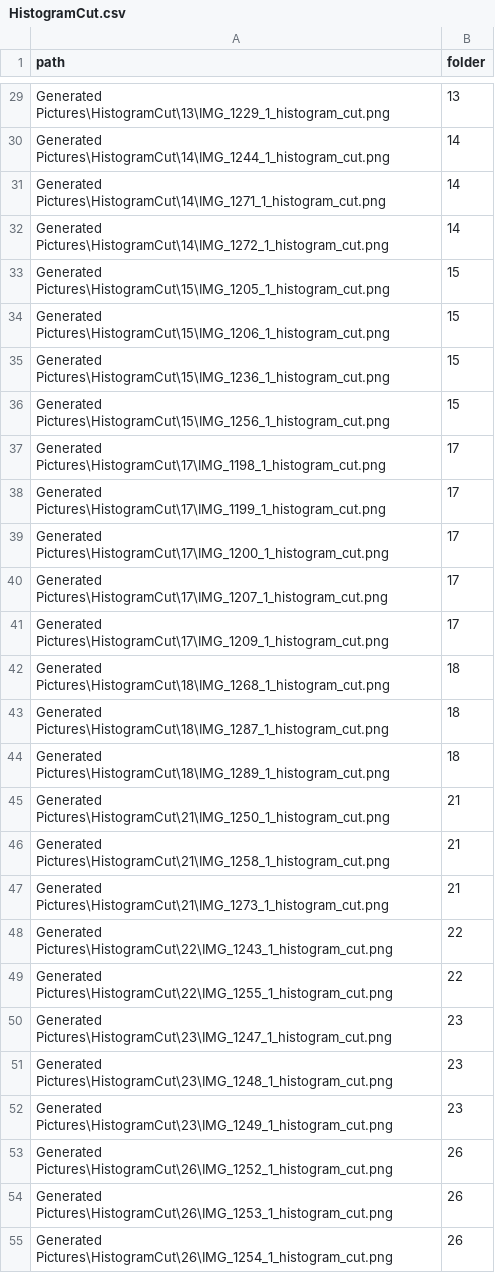
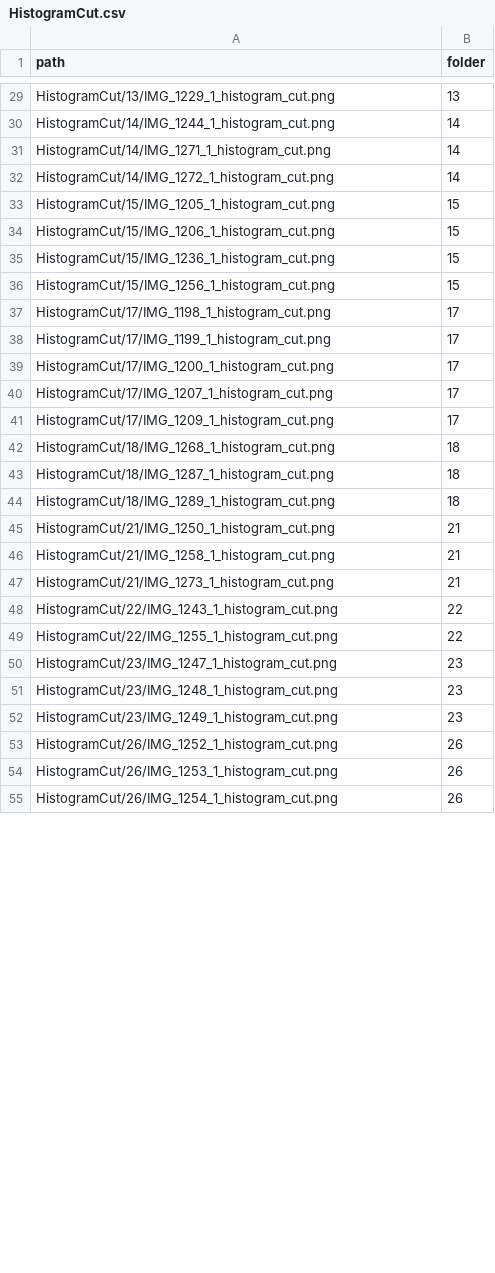
Before and after one commit to ManuelsKopf/Displays, a CSV file: CSV/HistogramCut.csv, drawn as a sheet; only a part is shown, gaps mark what is left out; the diff covers the shown part only; the diff names each change by its address in the sheet, - before the commit and + after, or states it on an @@ line.

```diff
--- a/CSV/HistogramCut.csv
+++ b/CSV/HistogramCut.csv
-A29 (path): Generated Pictures\HistogramCut\13\IMG_1229_1_histogram_cut.png
+A29 (path): HistogramCut/13/IMG_1229_1_histogram_cut.png
-A30 (path): Generated Pictures\HistogramCut\14\IMG_1244_1_histogram_cut.png
+A30 (path): HistogramCut/14/IMG_1244_1_histogram_cut.png
-A31 (path): Generated Pictures\HistogramCut\14\IMG_1271_1_histogram_cut.png
+A31 (path): HistogramCut/14/IMG_1271_1_histogram_cut.png
-A32 (path): Generated Pictures\HistogramCut\14\IMG_1272_1_histogram_cut.png
+A32 (path): HistogramCut/14/IMG_1272_1_histogram_cut.png
-A33 (path): Generated Pictures\HistogramCut\15\IMG_1205_1_histogram_cut.png
+A33 (path): HistogramCut/15/IMG_1205_1_histogram_cut.png
-A34 (path): Generated Pictures\HistogramCut\15\IMG_1206_1_histogram_cut.png
+A34 (path): HistogramCut/15/IMG_1206_1_histogram_cut.png
-A35 (path): Generated Pictures\HistogramCut\15\IMG_1236_1_histogram_cut.png
+A35 (path): HistogramCut/15/IMG_1236_1_histogram_cut.png
-A36 (path): Generated Pictures\HistogramCut\15\IMG_1256_1_histogram_cut.png
+A36 (path): HistogramCut/15/IMG_1256_1_histogram_cut.png
-A37 (path): Generated Pictures\HistogramCut\17\IMG_1198_1_histogram_cut.png
+A37 (path): HistogramCut/17/IMG_1198_1_histogram_cut.png
-A38 (path): Generated Pictures\HistogramCut\17\IMG_1199_1_histogram_cut.png
+A38 (path): HistogramCut/17/IMG_1199_1_histogram_cut.png
-A39 (path): Generated Pictures\HistogramCut\17\IMG_1200_1_histogram_cut.png
+A39 (path): HistogramCut/17/IMG_1200_1_histogram_cut.png
-A40 (path): Generated Pictures\HistogramCut\17\IMG_1207_1_histogram_cut.png
+A40 (path): HistogramCut/17/IMG_1207_1_histogram_cut.png
-A41 (path): Generated Pictures\HistogramCut\17\IMG_1209_1_histogram_cut.png
+A41 (path): HistogramCut/17/IMG_1209_1_histogram_cut.png
-A42 (path): Generated Pictures\HistogramCut\18\IMG_1268_1_histogram_cut.png
+A42 (path): HistogramCut/18/IMG_1268_1_histogram_cut.png
-A43 (path): Generated Pictures\HistogramCut\18\IMG_1287_1_histogram_cut.png
+A43 (path): HistogramCut/18/IMG_1287_1_histogram_cut.png
-A44 (path): Generated Pictures\HistogramCut\18\IMG_1289_1_histogram_cut.png
+A44 (path): HistogramCut/18/IMG_1289_1_histogram_cut.png
-A45 (path): Generated Pictures\HistogramCut\21\IMG_1250_1_histogram_cut.png
+A45 (path): HistogramCut/21/IMG_1250_1_histogram_cut.png
-A46 (path): Generated Pictures\HistogramCut\21\IMG_1258_1_histogram_cut.png
+A46 (path): HistogramCut/21/IMG_1258_1_histogram_cut.png
-A47 (path): Generated Pictures\HistogramCut\21\IMG_1273_1_histogram_cut.png
+A47 (path): HistogramCut/21/IMG_1273_1_histogram_cut.png
-A48 (path): Generated Pictures\HistogramCut\22\IMG_1243_1_histogram_cut.png
+A48 (path): HistogramCut/22/IMG_1243_1_histogram_cut.png
-A49 (path): Generated Pictures\HistogramCut\22\IMG_1255_1_histogram_cut.png
+A49 (path): HistogramCut/22/IMG_1255_1_histogram_cut.png
-A50 (path): Generated Pictures\HistogramCut\23\IMG_1247_1_histogram_cut.png
+A50 (path): HistogramCut/23/IMG_1247_1_histogram_cut.png
-A51 (path): Generated Pictures\HistogramCut\23\IMG_1248_1_histogram_cut.png
+A51 (path): HistogramCut/23/IMG_1248_1_histogram_cut.png
-A52 (path): Generated Pictures\HistogramCut\23\IMG_1249_1_histogram_cut.png
+A52 (path): HistogramCut/23/IMG_1249_1_histogram_cut.png
-A53 (path): Generated Pictures\HistogramCut\26\IMG_1252_1_histogram_cut.png
+A53 (path): HistogramCut/26/IMG_1252_1_histogram_cut.png
-A54 (path): Generated Pictures\HistogramCut\26\IMG_1253_1_histogram_cut.png
+A54 (path): HistogramCut/26/IMG_1253_1_histogram_cut.png
-A55 (path): Generated Pictures\HistogramCut\26\IMG_1254_1_histogram_cut.png
+A55 (path): HistogramCut/26/IMG_1254_1_histogram_cut.png
```
Also changed, not shown: 42 edited cells elsewhere in this file, CSV/ContrastRatio.csv, CSV/Noise.csv, 3 other files.
